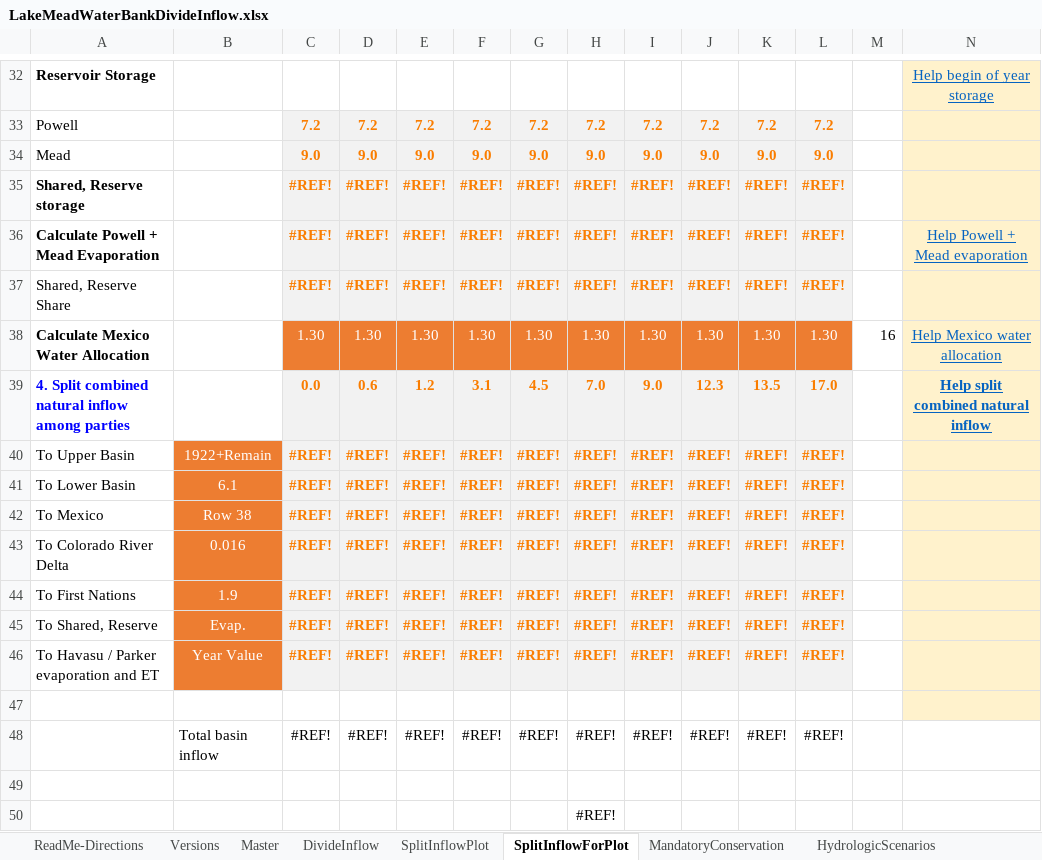
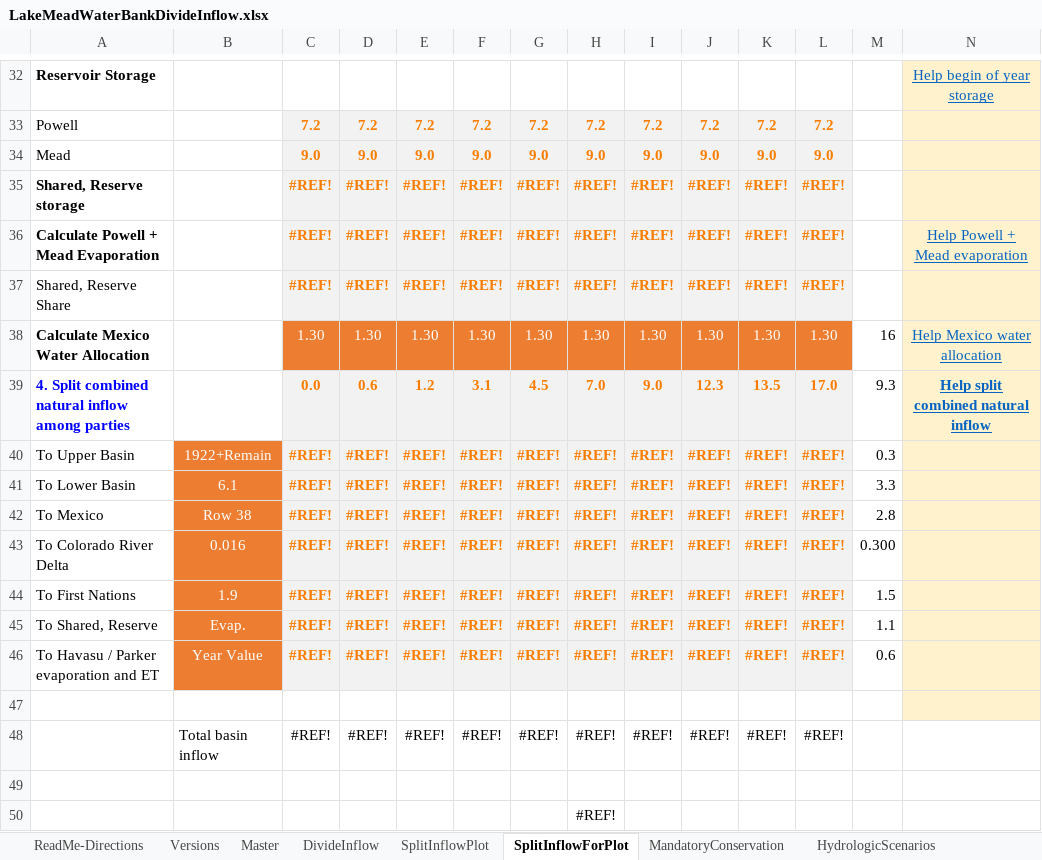
Before and after one commit to dzeke/ColoradoRiverCollaborate, an Excel workbook: LakeMeadWaterBankDivideInflow/LakeMeadWaterBankDivideInflow.xlsx, sheet SplitInflowForPlot, drawn as a sheet; only a part is shown, gaps mark what is left out; values as stored, in another font and other column widths than the file's, no borders; the diff names each change by its address in the sheet, - before the commit and + after, or states it on an @@ line.

```diff
--- a/LakeMeadWaterBankDivideInflow/LakeMeadWaterBankDivideInflow.xlsx (sheet SplitInflowForPlot)
+++ b/LakeMeadWaterBankDivideInflow/LakeMeadWaterBankDivideInflow.xlsx (sheet SplitInflowForPlot)
-M39: (empty)
+M39: 9.3
-M40: (empty)
+M40: 0.3
-M41: (empty)
+M41: 3.3
-M42: (empty)
+M42: 2.8
-M43: (empty)
+M43: 0.300
-M44: (empty)
+M44: 1.5
-M45: (empty)
+M45: 1.1
-M46: (empty)
+M46: 0.6
```
Also changed, not shown: sheet Master, sheet Versions, formulas that keep their value, hidden cells.
